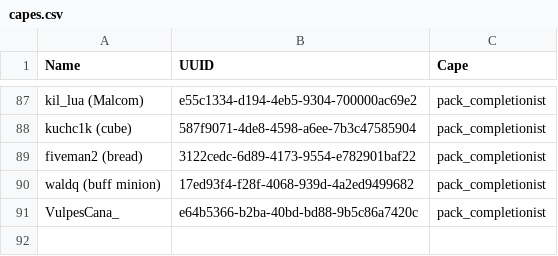
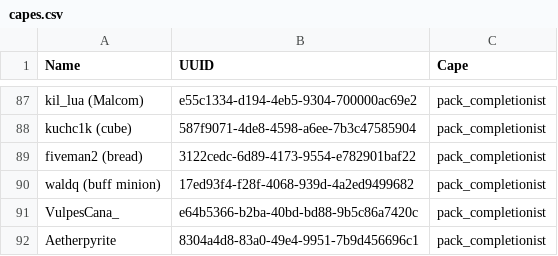
Before and after one commit to TheStaticVoid/StaTech-Industry, a CSV file: capes.csv, drawn as a sheet; only a part is shown, gaps mark what is left out; the diff names each change by its address in the sheet, - before the commit and + after, or states it on an @@ line.

Commit message:
Update capes.csv

```diff
--- a/capes.csv
+++ b/capes.csv
+row 92: Aetherpyrite | 8304a4d8-83a0-49e4-9951-7b9d456696c1 | pack_completionist
```
